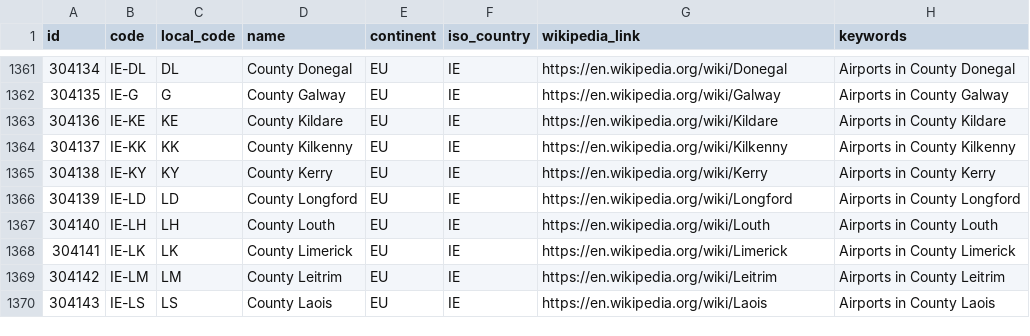
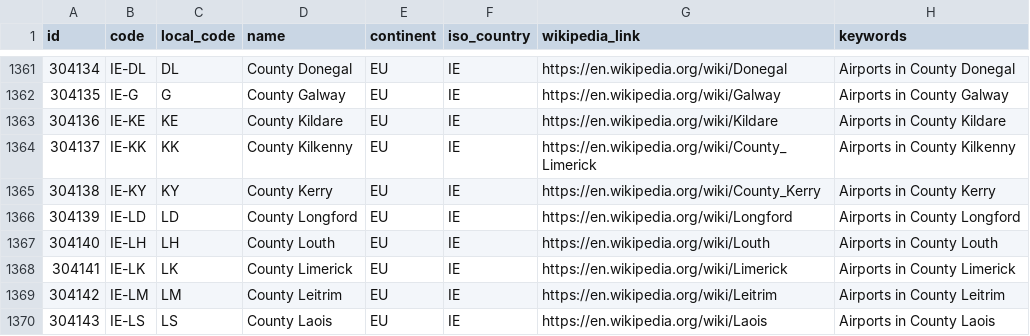
Before and after one commit to davidmegginson/ourairports-data, a CSV file: regions.csv, drawn as a sheet; only a part is shown, gaps mark what is left out.

Commit message:
data update

```diff
--- a/regions.csv
+++ b/regions.csv
@@ -1363,4 +1363,4 @@
 304136,"IE-KE","KE","County Kildare","EU","IE","https://en.wikipedia.org/wiki/Kildare","Airports in County Kildare"
-304137,"IE-KK","KK","County Kilkenny","EU","IE","https://en.wikipedia.org/wiki/Kilkenny","Airports in County Kilkenny"
-304138,"IE-KY","KY","County Kerry","EU","IE","https://en.wikipedia.org/wiki/Kerry","Airports in County Kerry"
+304137,"IE-KK","KK","County Kilkenny","EU","IE","https://en.wikipedia.org/wiki/County_Limerick","Airports in County Kilkenny"
+304138,"IE-KY","KY","County Kerry","EU","IE","https://en.wikipedia.org/wiki/County_Kerry","Airports in County Kerry"
 304139,"IE-LD","LD","County Longford","EU","IE","https://en.wikipedia.org/wiki/Longford","Airports in County Longford"
```
Also changed, not shown: 1 other file.
